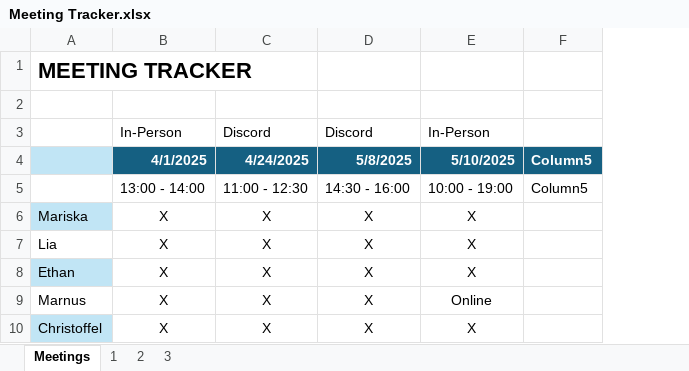
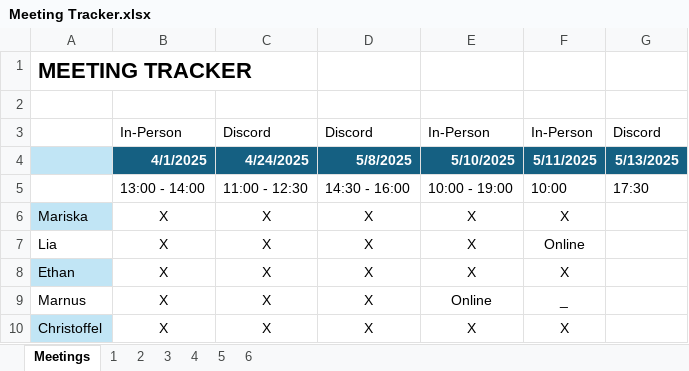
Before and after one commit to Caspers-Shadow/CMPG-315, an Excel workbook: Phase 2/Meeting Tracker.xlsx, sheet Meetings, drawn as a sheet; values as stored, in another font and other column widths than the file's, no borders; table styles not drawn; removed rows and columns are numbered as before the commit, all else as after; the diff names each change by its address in the sheet, - before the commit and + after, or states it on an @@ line.

Commit message:
Laaste meeting updated

```diff
--- a/Phase 2/Meeting Tracker.xlsx (sheet Meetings)
+++ b/Phase 2/Meeting Tracker.xlsx (sheet Meetings)
+sheet tab: 4
+sheet tab: 5
+sheet tab: 6
-column F, rows 4-5: Column5 | Column5
+column F, rows 3-10: In-Person | 5/11/2025 | 10:00 | X | Online | X | _ | X
+column G, rows 3-5: Discord | 5/13/2025 | 17:30
```
